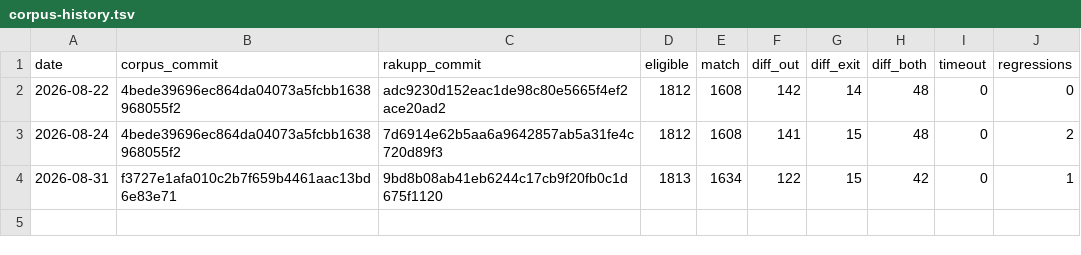
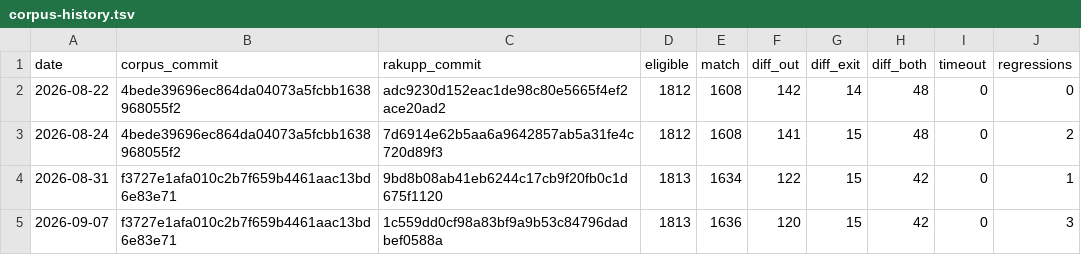
Before and after one commit to ash/raku-eye, a TSV file: data/corpus-history.tsv, drawn as a sheet.

```diff
--- a/data/corpus-history.tsv
+++ b/data/corpus-history.tsv
@@ -4 +4,2 @@ date	corpus_commit	rakupp_commit	eligible	match	diff_out	diff_exit	diff_both	tim
 2026-08-31	f3727e1afa010c2b7f659b4461aac13bd6e83e71	9bd8b08ab41eb6244c17cb9f20fb0c1d675f1120	1813	1634	122	15	42	0	1
+2026-09-07	f3727e1afa010c2b7f659b4461aac13bd6e83e71	1c559dd0cf98a83bf9a9b53c84796dadbef0588a	1813	1636	120	15	42	0	3
```
Also changed, not shown: data/bench-history.tsv, data/eco-history.tsv, 10 other files.
